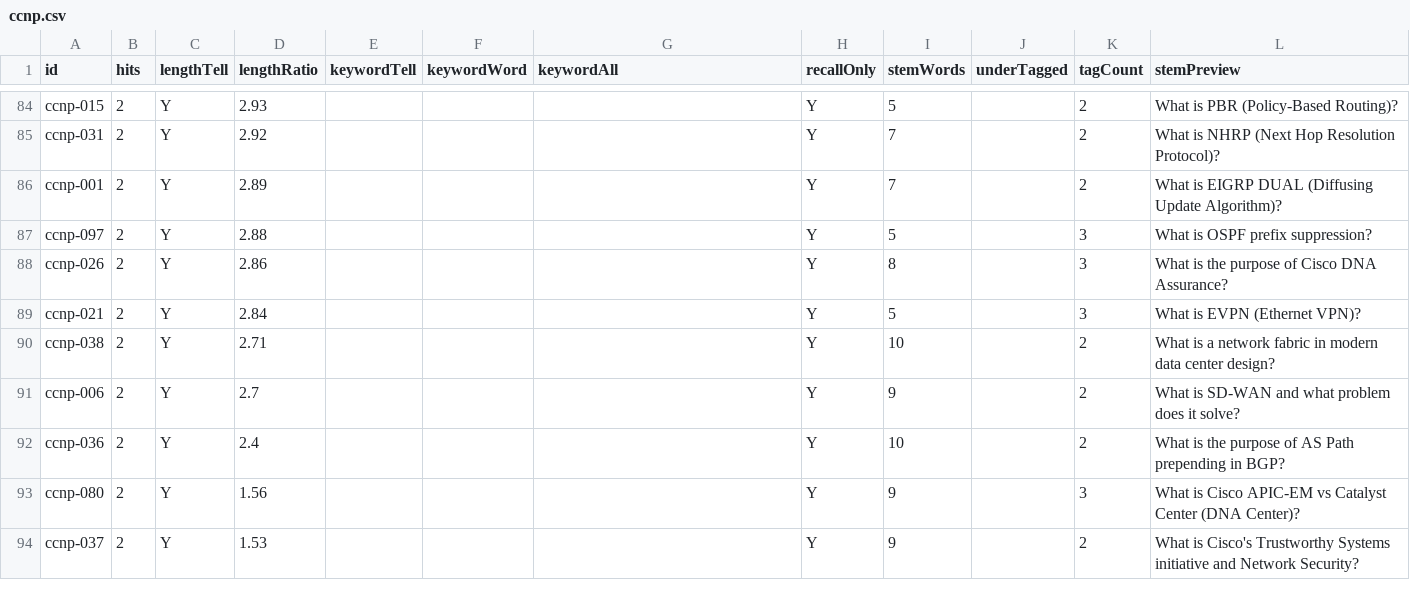
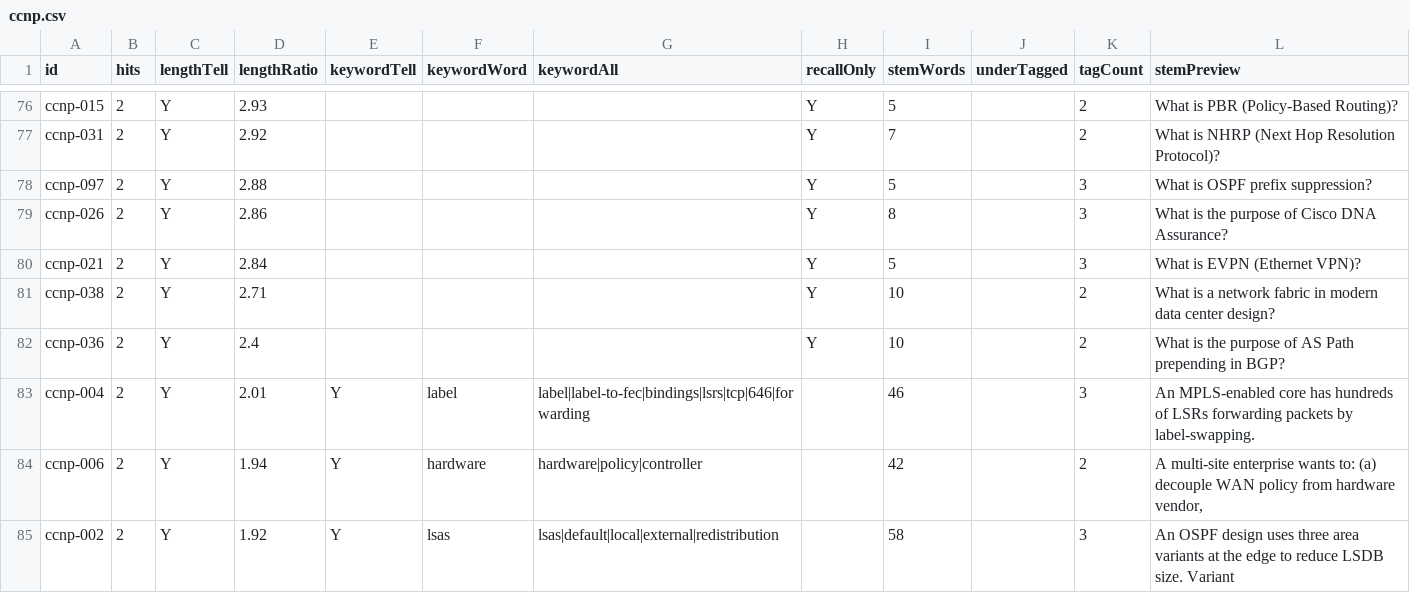
Before and after one commit to daitenkutarojurai-ai/itcertifweb, a CSV file: audits/questions/ccnp.csv, drawn as a sheet; only a part is shown, gaps mark what is left out; the shorter side is filled out with more unchanged rows; the diff covers the shown part only.

```diff
--- a/audits/questions/ccnp.csv
+++ b/audits/questions/ccnp.csv
@@ -85,3 +77,2 @@ id,hits,lengthTell,lengthRatio,keywordTell,keywordWord,keywordAll,recallOnly,ste
 "ccnp-031","2","Y","2.92","","","","Y","7","","2","What is NHRP (Next Hop Resolution Protocol)?"
-"ccnp-001","2","Y","2.89","","","","Y","7","","2","What is EIGRP DUAL (Diffusing Update Algorithm)?"
 "ccnp-097","2","Y","2.88","","","","Y","5","","3","What is OSPF prefix suppression?"
@@ -90,3 +81,5 @@ id,hits,lengthTell,lengthRatio,keywordTell,keywordWord,keywordAll,recallOnly,ste
 "ccnp-038","2","Y","2.71","","","","Y","10","","2","What is a network fabric in modern data center design?"
-"ccnp-006","2","Y","2.7","","","","Y","9","","2","What is SD-WAN and what problem does it solve?"
 "ccnp-036","2","Y","2.4","","","","Y","10","","2","What is the purpose of AS Path prepending in BGP?"
+"ccnp-004","2","Y","2.01","Y","label","label|label-to-fec|bindings|lsrs|tcp|646|forwarding","","46","","3","An MPLS-enabled core has hundreds of LSRs forwarding packets by label-swapping. "
+"ccnp-006","2","Y","1.94","Y","hardware","hardware|policy|controller","","42","","2","A multi-site enterprise wants to: (a) decouple WAN policy from hardware vendor, "
+"ccnp-002","2","Y","1.92","Y","lsas","lsas|default|local|external|redistribution","","58","","3","An OSPF design uses three area variants at the edge to reduce LSDB size. Variant"
```
Also changed, not shown: 7 added rows and 8 removed rows elsewhere in this file, 2 other files.
